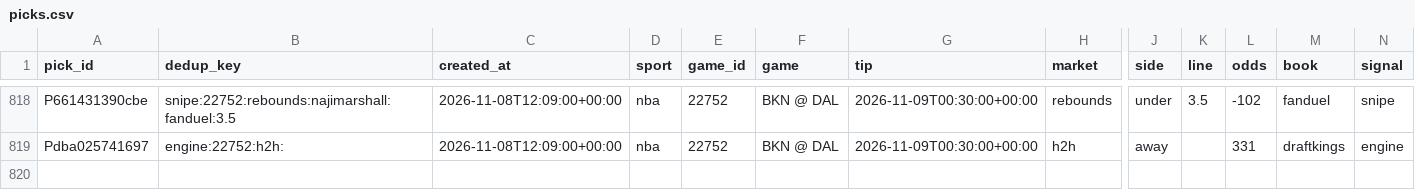
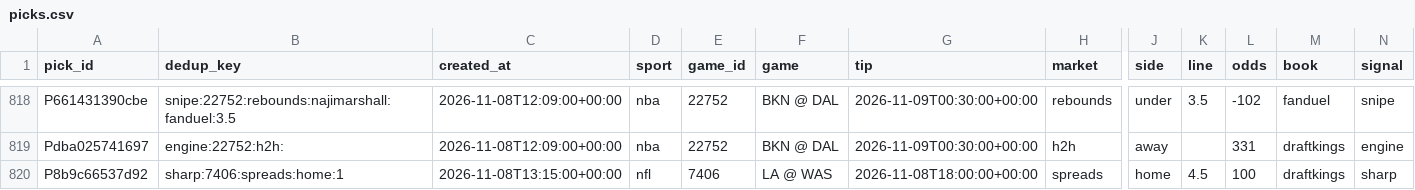
Before and after one commit to PirateKingInc/test-m11, a CSV file: ledger/picks.csv, drawn as a sheet; only a part is shown, gaps mark what is left out; rows hold the shown columns only; the diff names each change by its address in the sheet, - before the commit and + after, or states it on an @@ line.

```diff
--- a/ledger/picks.csv
+++ b/ledger/picks.csv
+row 820: P8b9c66537d92 | sharp:7406:spreads:home:1 | 2026-11-08T13:15:00+00:00 | nfl | 7406 | LA @ WAS | 2026-11-08T18:00:00+00:00 | spreads | home | 4.5 | 100 | draftkings | sharp
```
Also changed, not shown: ledger/review_pick.csv.
